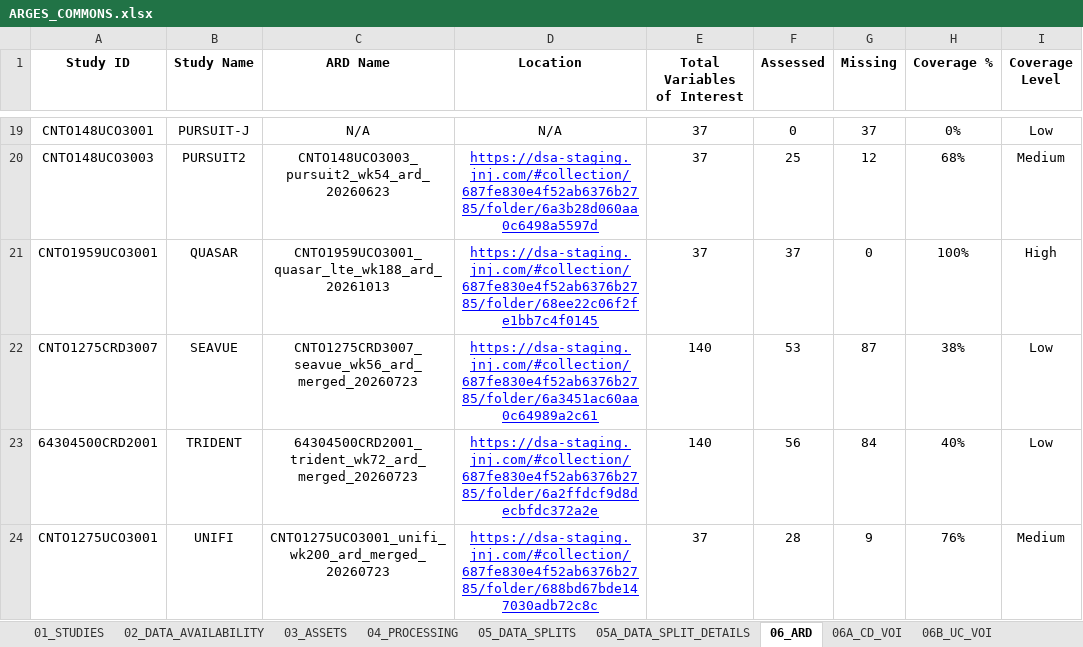
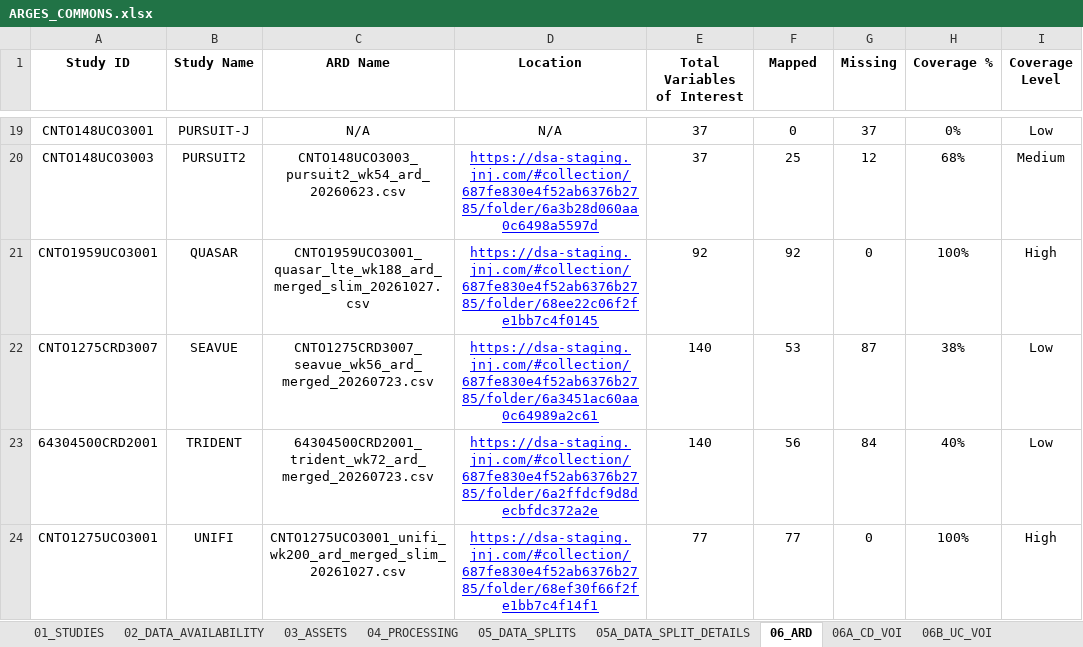
Before and after one commit to jeanmlv/example6, an Excel workbook: ARGES_COMMONS.xlsx, sheet 06_ARD, drawn as a sheet; only a part is shown, gaps mark what is left out; values as stored, in another font and other column widths than the file's, no borders; the diff covers the shown part only; the diff names each change by its address in the sheet, - before the commit and + after, or states it on an @@ line.

```diff
--- a/ARGES_COMMONS.xlsx (sheet 06_ARD)
+++ b/ARGES_COMMONS.xlsx (sheet 06_ARD)
-F1: Assessed
+F1: Mapped
-C20 (ARD Name): CNTO148UCO3003_pursuit2_wk54_ard_20260623
+C20 (ARD Name): CNTO148UCO3003_pursuit2_wk54_ard_20260623.csv
-C21 (ARD Name): CNTO1959UCO3001_quasar_lte_wk188_ard_20261013
+C21 (ARD Name): CNTO1959UCO3001_quasar_lte_wk188_ard_merged_slim_20261027.csv
-E21 (Total Variables of Interest): 37
+E21 (Total Variables of Interest): 92
-F21 (Mapped): 37
+F21 (Mapped): 92
-C22 (ARD Name): CNTO1275CRD3007_seavue_wk56_ard_merged_20260723
+C22 (ARD Name): CNTO1275CRD3007_seavue_wk56_ard_merged_20260723.csv
-C23 (ARD Name): 64304500CRD2001_trident_wk72_ard_merged_20260723
+C23 (ARD Name): 64304500CRD2001_trident_wk72_ard_merged_20260723.csv
-C24 (ARD Name): CNTO1275UCO3001_unifi_wk200_ard_merged_20260723
+C24 (ARD Name): CNTO1275UCO3001_unifi_wk200_ard_merged_slim_20261027.csv
-D24 (Location): https://dsa-staging.jnj.com/#collection/687fe830e4f52ab6376b2785/folder/688bd67bde147030adb72c8c
+D24 (Location): https://dsa-staging.jnj.com/#collection/687fe830e4f52ab6376b2785/folder/68ef30f66f2fe1bb7c4f14f1
-E24 (Total Variables of Interest): 37
+E24 (Total Variables of Interest): 77
-F24 (Mapped): 28
+F24 (Mapped): 77
-G24 (Missing): 9
+G24 (Missing): 0
-H24 (Coverage %): 76%
+H24 (Coverage %): 100%
-I24 (Coverage Level): Medium
+I24 (Coverage Level): High
```
Also changed, not shown: 44 edited cells elsewhere in this sheet, sheet 06C_ARD_VARIABLES, sheet 07_DATA_ANALYSIS, sheet 01_STUDIES, other sheet tabs, hidden cells.
